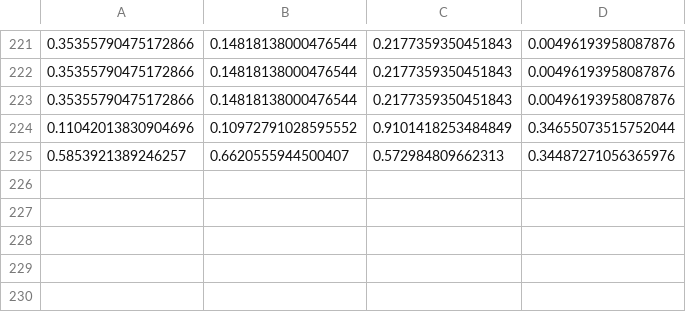
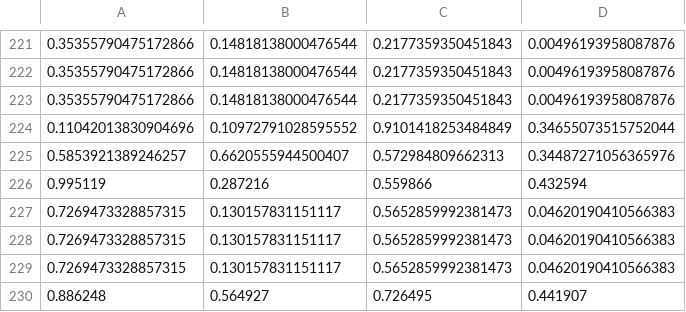
Before and after one commit to motoxnate/konaneAI, a CSV file: const/MCPDLearningHeuristic.const.csv, drawn as a sheet; only a part is shown, gaps mark what is left out; the diff names each change by its address in the sheet, - before the commit and + after, or states it on an @@ line.

```diff
--- a/const/MCPDLearningHeuristic.const.csv
+++ b/const/MCPDLearningHeuristic.const.csv
+row 226: 0.995119 | 0.287216 | 0.559866 | 0.432594
+row 227: 0.7269473328857315 | 0.130157831151117 | 0.5652859992381473 | 0.04620190410566383
+row 228: 0.7269473328857315 | 0.130157831151117 | 0.5652859992381473 | 0.04620190410566383
+row 229: 0.7269473328857315 | 0.130157831151117 | 0.5652859992381473 | 0.04620190410566383
+row 230: 0.886248 | 0.564927 | 0.726495 | 0.441907
```
Also changed, not shown: 5 other files.
